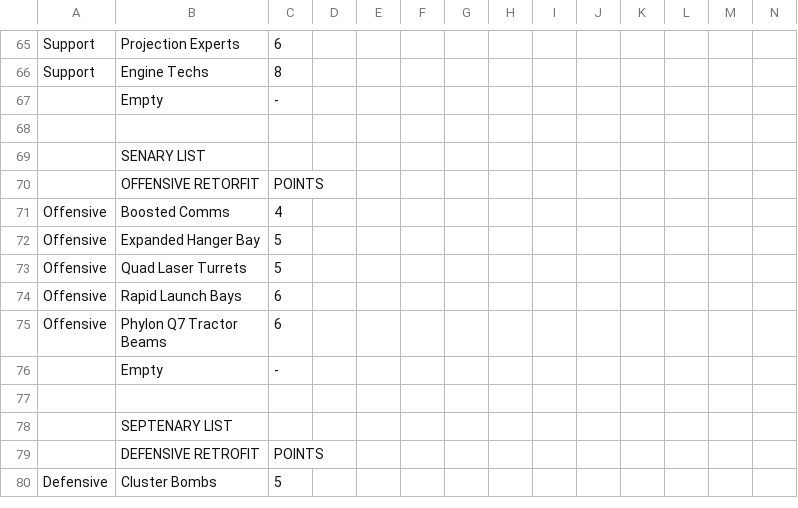
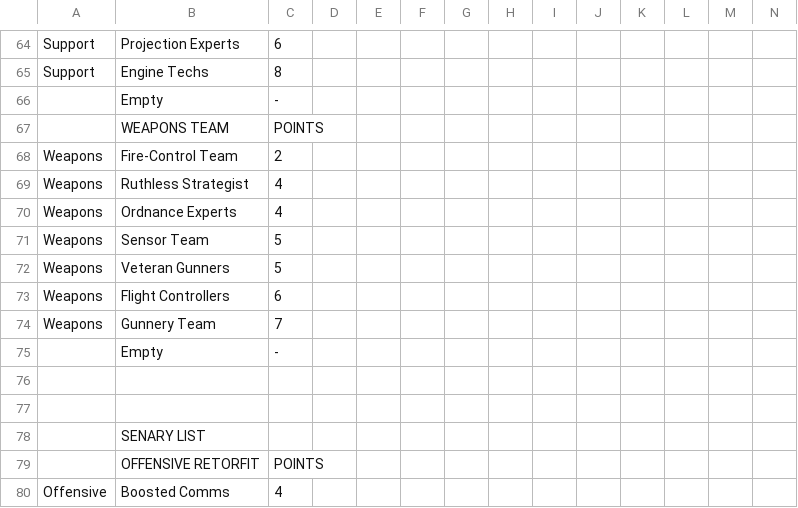
Before and after one commit to mgalle19atWhitworth/CS372-Final_Project, a CSV file: FinalProject/bin/Armada.csv, drawn as a sheet; only a part is shown, gaps mark what is left out; the shorter side is filled out with more unchanged rows; rows hold the shown columns only; the diff covers the shown part only; the diff names each change by its address in the sheet, - before the commit and + after, or states it on an @@ line.

```diff
--- a/FinalProject/bin/Armada.csv
+++ b/FinalProject/bin/Armada.csv
+row 67:  | WEAPONS TEAM | POINTS
+row 68: Weapons | Fire-Control Team | 2
+row 69: Weapons | Ruthless Strategist | 4
+row 70: Weapons | Ordnance Experts | 4
+row 71: Weapons | Sensor Team | 5
+row 72: Weapons | Veteran Gunners | 5
+row 73: Weapons | Flight Controllers | 6
+row 74: Weapons | Gunnery Team | 7
+row 75:  | Empty | -
+row 76: (empty)
```
Also changed, not shown: 1 removed row and 78 edited cells elsewhere in this file, FinalProject/src/Armada.csv, 21 other files.
